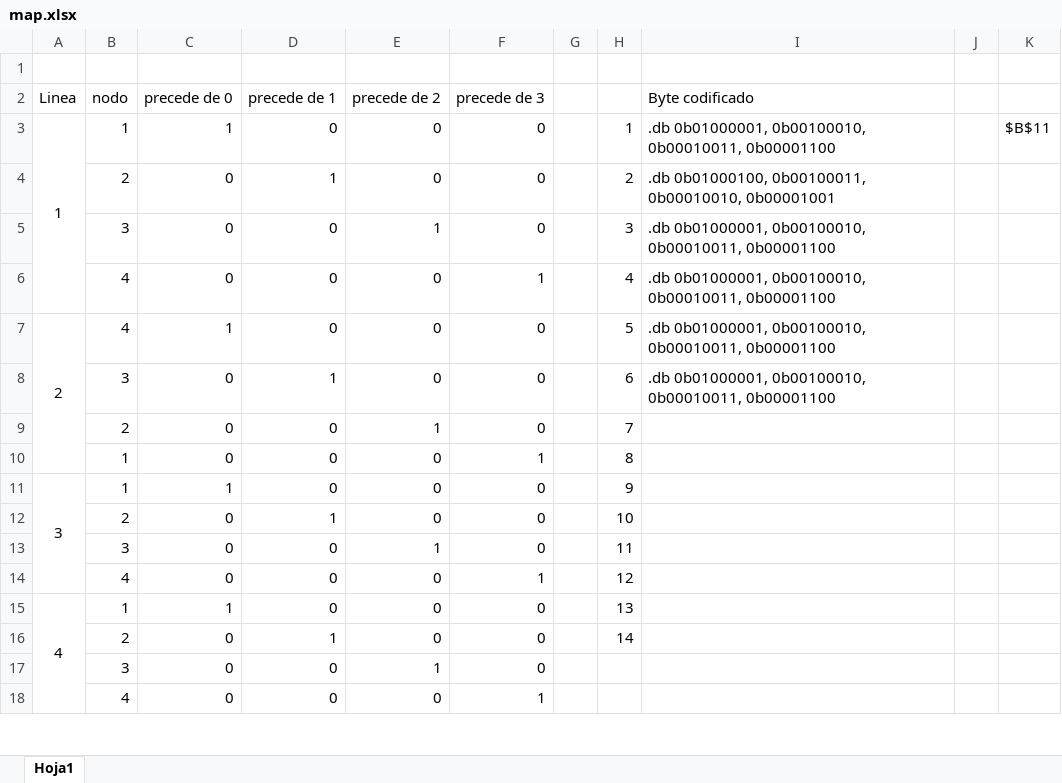
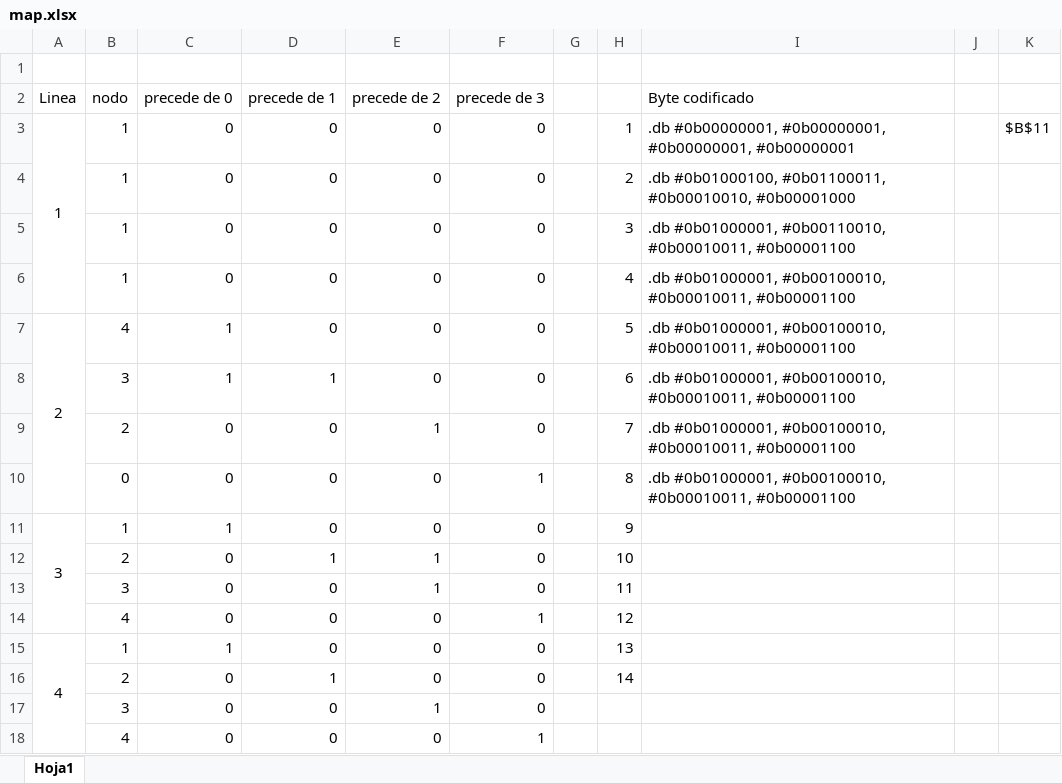
Before and after one commit to johnlobo/DeckHero, an Excel workbook: assets/map.xlsx, sheet Hoja1, drawn as a sheet; only a part is shown; values as stored, in another font and other column widths than the file's, no borders; the diff names each change by its address in the sheet, - before the commit and + after, or states it on an @@ line.

```diff
--- a/assets/map.xlsx (sheet Hoja1)
+++ b/assets/map.xlsx (sheet Hoja1)
-C3 (precede de 0): 1
+C3 (precede de 0): 0
-I3 (Byte codificado): .db 0b01000001, 0b00100010, 0b00010011, 0b00001100
+I3 (Byte codificado): .db #0b00000001, #0b00000001, #0b00000001, #0b00000001
-B4 (nodo): 2
+B4 (nodo): 1
-D4 (precede de 1): 1
+D4 (precede de 1): 0
-I4 (Byte codificado): .db 0b01000100, 0b00100011, 0b00010010, 0b00001001
+I4 (Byte codificado): .db #0b01000100, #0b01100011, #0b00010010, #0b00001000
-B5 (nodo): 3
+B5 (nodo): 1
-E5 (precede de 2): 1
+E5 (precede de 2): 0
-I5 (Byte codificado): .db 0b01000001, 0b00100010, 0b00010011, 0b00001100
+I5 (Byte codificado): .db #0b01000001, #0b00110010, #0b00010011, #0b00001100
-B6 (nodo): 4
+B6 (nodo): 1
-F6 (precede de 3): 1
+F6 (precede de 3): 0
-I6:I8 (Byte codificado): .db 0b01000001, 0b00100010, 0b00010011, 0b00001100
+I6:I8 (Byte codificado): .db #0b01000001, #0b00100010, #0b00010011, #0b00001100
-C8 (precede de 0): 0
+C8 (precede de 0): 1
-I9:I10 (Byte codificado): (empty)
+I9:I10 (Byte codificado): .db #0b01000001, #0b00100010, #0b00010011, #0b00001100
-B10 (nodo): 1
+B10 (nodo): 0
-E12 (precede de 2): 0
+E12 (precede de 2): 1
```
Also changed, not shown: 24 other files.
